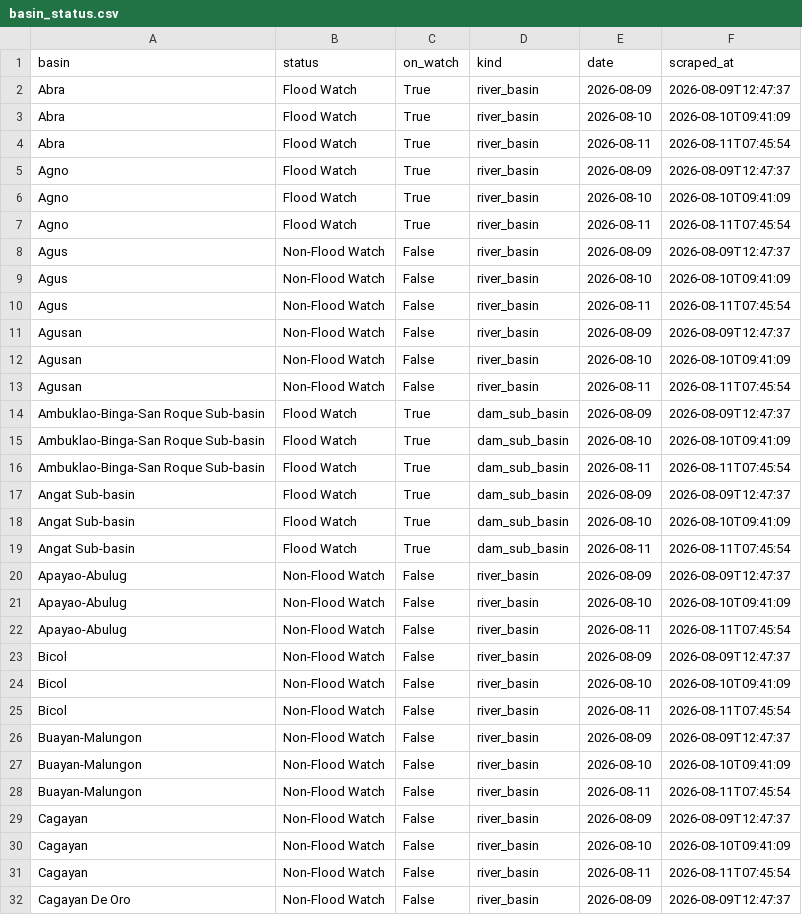
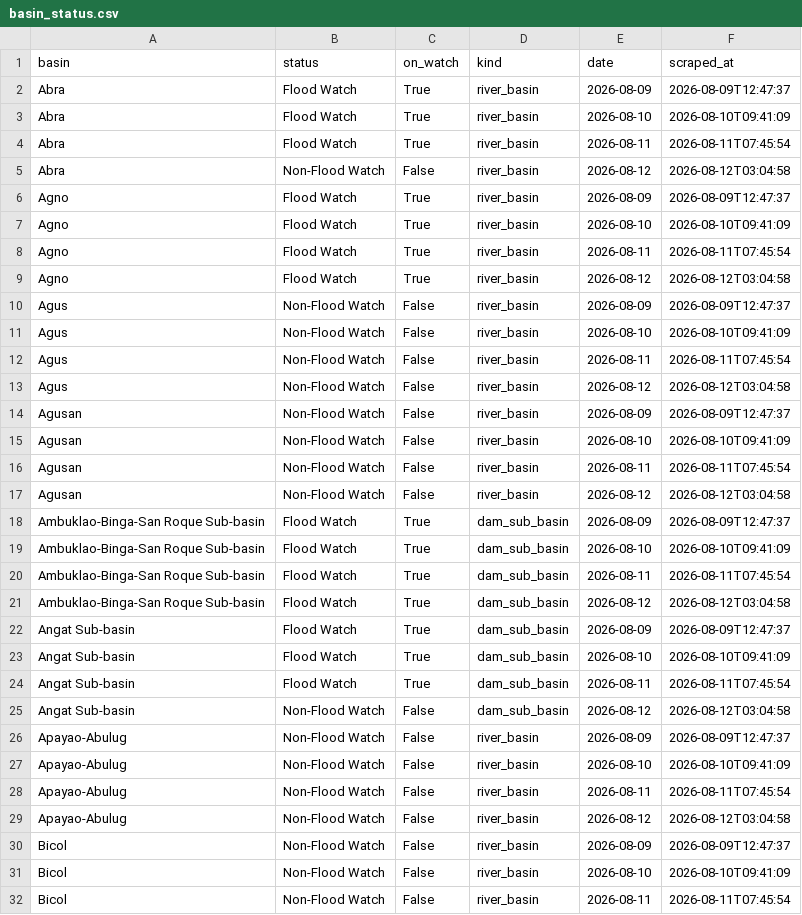
Before and after one commit to Zeref538/apaw, a CSV file: data/basin_status.csv, drawn as a sheet; only a part is shown; the shorter side is filled out with more unchanged rows; the diff covers the shown part only.

```diff
--- a/data/basin_status.csv
+++ b/data/basin_status.csv
@@ -4,2 +4,3 @@ Abra,Flood Watch,True,river_basin,2026-08-10,2026-08-10T09:41:09
 Abra,Flood Watch,True,river_basin,2026-08-11,2026-08-11T07:45:54
+Abra,Non-Flood Watch,False,river_basin,2026-08-12,2026-08-12T03:04:58
 Agno,Flood Watch,True,river_basin,2026-08-09,2026-08-09T12:47:37
@@ -7,2 +8,3 @@ Agno,Flood Watch,True,river_basin,2026-08-10,2026-08-10T09:41:09
 Agno,Flood Watch,True,river_basin,2026-08-11,2026-08-11T07:45:54
+Agno,Flood Watch,True,river_basin,2026-08-12,2026-08-12T03:04:58
 Agus,Non-Flood Watch,False,river_basin,2026-08-09,2026-08-09T12:47:37
@@ -10,2 +12,3 @@ Agus,Non-Flood Watch,False,river_basin,2026-08-10,2026-08-10T09:41:09
 Agus,Non-Flood Watch,False,river_basin,2026-08-11,2026-08-11T07:45:54
+Agus,Non-Flood Watch,False,river_basin,2026-08-12,2026-08-12T03:04:58
 Agusan,Non-Flood Watch,False,river_basin,2026-08-09,2026-08-09T12:47:37
@@ -13,2 +16,3 @@ Agusan,Non-Flood Watch,False,river_basin,2026-08-10,2026-08-10T09:41:09
 Agusan,Non-Flood Watch,False,river_basin,2026-08-11,2026-08-11T07:45:54
+Agusan,Non-Flood Watch,False,river_basin,2026-08-12,2026-08-12T03:04:58
 Ambuklao-Binga-San Roque Sub-basin,Flood Watch,True,dam_sub_basin,2026-08-09,2026-08-09T12:47:37
@@ -16,2 +20,3 @@ Ambuklao-Binga-San Roque Sub-basin,Flood Watch,True,dam_sub_basin,2026-08-10,202
 Ambuklao-Binga-San Roque Sub-basin,Flood Watch,True,dam_sub_basin,2026-08-11,2026-08-11T07:45:54
+Ambuklao-Binga-San Roque Sub-basin,Flood Watch,True,dam_sub_basin,2026-08-12,2026-08-12T03:04:58
 Angat Sub-basin,Flood Watch,True,dam_sub_basin,2026-08-09,2026-08-09T12:47:37
@@ -19,2 +24,3 @@ Angat Sub-basin,Flood Watch,True,dam_sub_basin,2026-08-10,2026-08-10T09:41:09
 Angat Sub-basin,Flood Watch,True,dam_sub_basin,2026-08-11,2026-08-11T07:45:54
+Angat Sub-basin,Non-Flood Watch,False,dam_sub_basin,2026-08-12,2026-08-12T03:04:58
 Apayao-Abulug,Non-Flood Watch,False,river_basin,2026-08-09,2026-08-09T12:47:37
@@ -22,2 +28,3 @@ Apayao-Abulug,Non-Flood Watch,False,river_basin,2026-08-10,2026-08-10T09:41:09
 Apayao-Abulug,Non-Flood Watch,False,river_basin,2026-08-11,2026-08-11T07:45:54
+Apayao-Abulug,Non-Flood Watch,False,river_basin,2026-08-12,2026-08-12T03:04:58
 Bicol,Non-Flood Watch,False,river_basin,2026-08-09,2026-08-09T12:47:37
```
Also changed, not shown: 15 added rows elsewhere in this file, data/dam_levels.csv, eval/error_log.csv, 5 other files.
